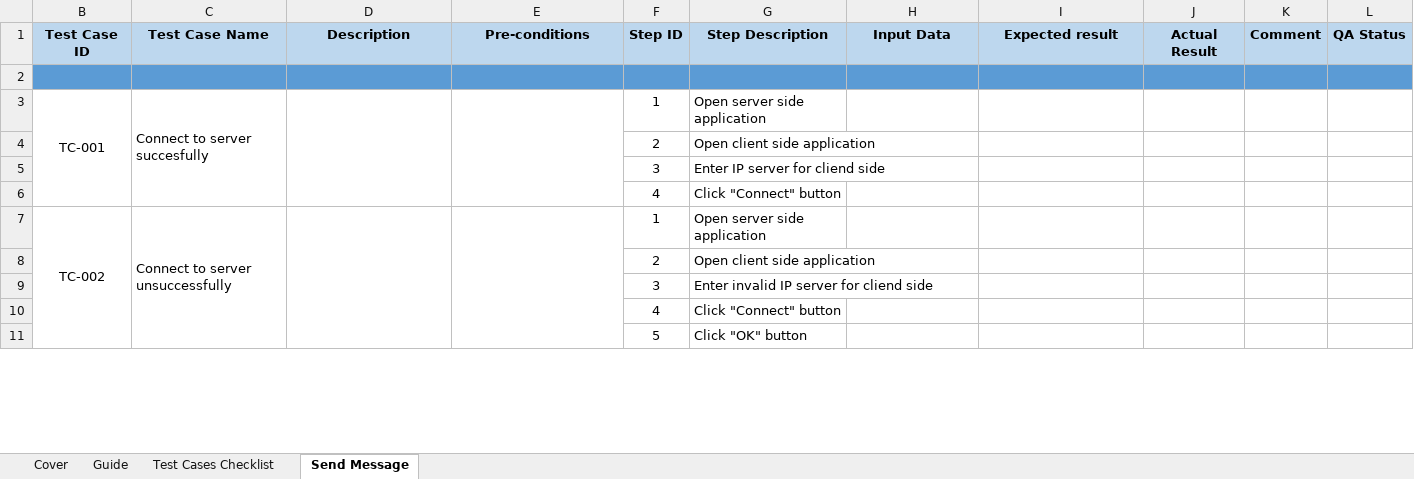
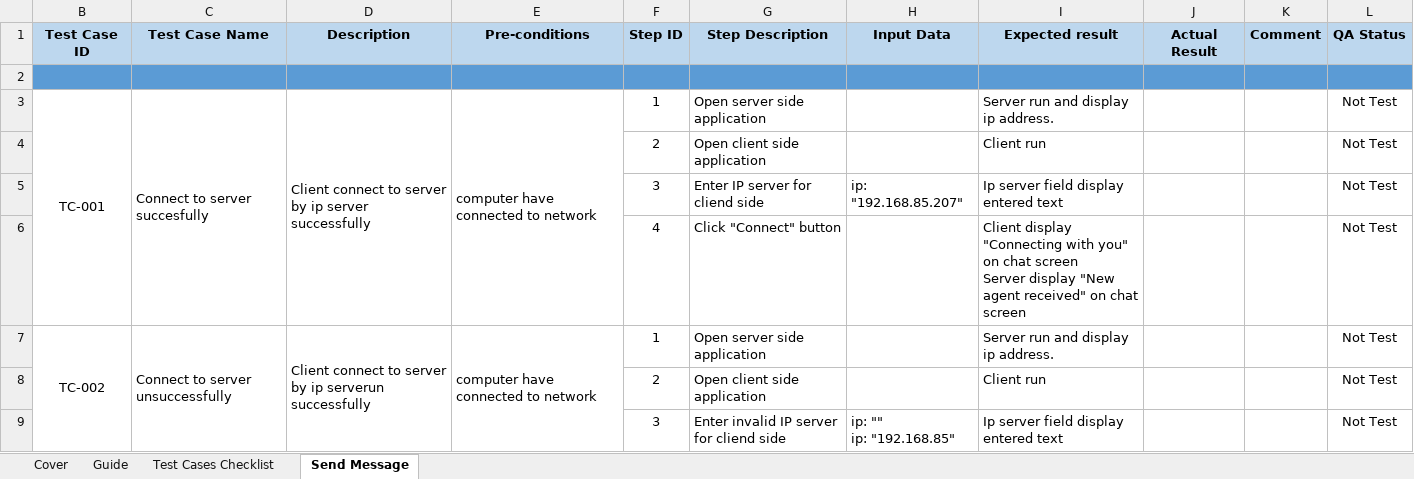
Before and after one commit to antang/ClientServer, an Excel workbook: Test Cases list.xlsx, sheet Send Message, drawn as a sheet; only a part is shown; values as stored, in another font and other column widths than the file's, no borders; removed rows and columns are numbered as before the commit, all else as after; ↵ is a line break in a cell; the diff covers the shown part only; the diff names each change by its address in the sheet, - before the commit and + after, or states it on an @@ line.

```diff
--- a/Test Cases list.xlsx (sheet Send Message)
+++ b/Test Cases list.xlsx (sheet Send Message)
-D3 (Description): (empty)
+D3 (Description): Client connect to server by ip server successfully
-E3 (Pre-conditions): (empty)
+E3 (Pre-conditions): computer have connected to network
-I3 (Expected result): (empty)
+I3 (Expected result): Server run and display ip address.
-L3:L4 (QA Status): (empty)
+L3:L4 (QA Status): Not Test
-I4 (Expected result): (empty)
+I4 (Expected result): Client run
-row 5:  |  |  |  | 3 | Enter IP server for cliend side
-row 6:  |  |  |  | 4 | Click "Connect" button
+row 5:  |  |  |  | 3 | Enter IP server for cliend side | ip: "192.168.85.207" | Ip server field display entered text |  |  | Not Test
+row 6:  |  |  |  | 4 | Click "Connect" button |  | Client display "Connecting with you" on chat screen ↵ Server display "New agent received" on chat screen |  |  | Not Test
-D7 (Description): (empty)
+D7 (Description): Client connect to server by ip serverun successfully
-E7 (Pre-conditions): (empty)
+E7 (Pre-conditions): computer have connected to network
-I7 (Expected result): (empty)
+I7 (Expected result): Server run and display ip address.
-L7:L8 (QA Status): (empty)
+L7:L8 (QA Status): Not Test
-I8 (Expected result): (empty)
+I8 (Expected result): Client run
-row 9:  |  |  |  | 3 | Enter invalid IP server for cliend side
-row 10:  |  |  |  | 4 | Click "Connect" button
-row 11:  |  |  |  | 5 | Click "OK" button
+row 9:  |  |  |  | 3 | Enter invalid IP server for cliend side | ip: "" ↵ ip: "192.168.85" | Ip server field display entered text |  |  | Not Test
```
Also changed, not shown: 12 added rows, 10 removed rows and 13 edited cells elsewhere in this sheet, sheet Cover, sheet Test Cases Checklist, 9 other files.
